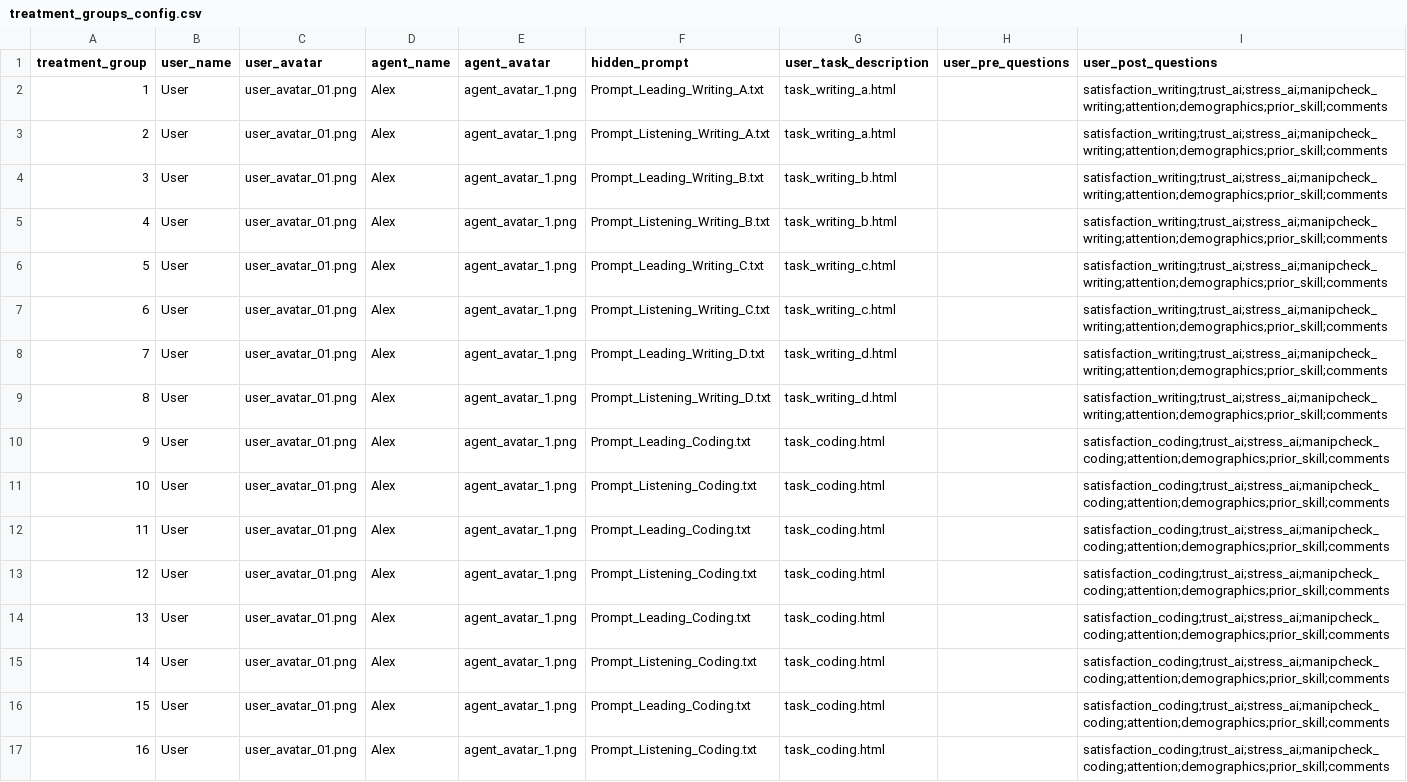
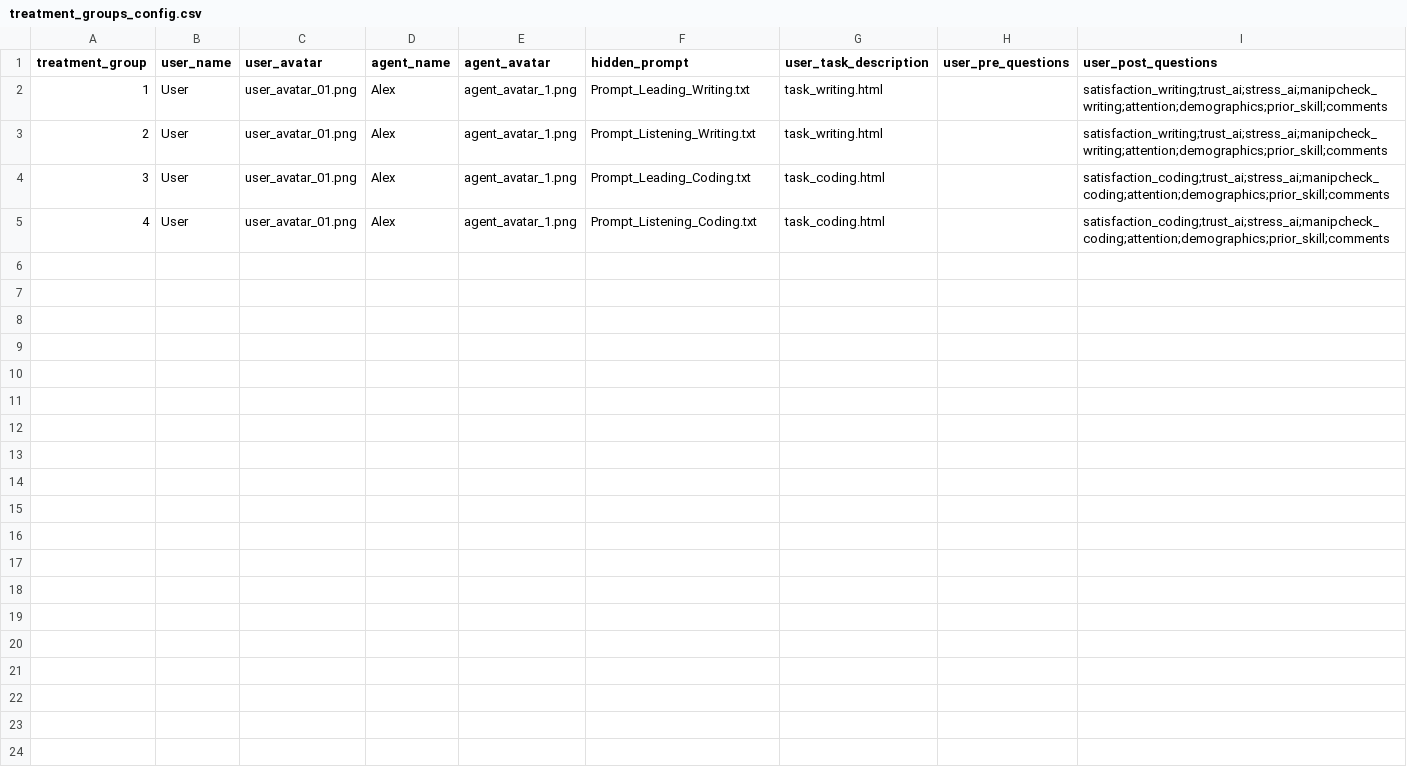
Before and after one commit to ProfNaama/CMU-368-F26-B, a CSV file: experiment_configuration/treatment_groups_config.csv, drawn as a sheet.

Commit message:
Update treatment groups configuration
Removed multiple treatment groups and updated prompts for writing and coding tasks.

```diff
--- a/experiment_configuration/treatment_groups_config.csv
+++ b/experiment_configuration/treatment_groups_config.csv
@@ -1,17 +1,5 @@
 treatment_group,user_name,user_avatar,agent_name,agent_avatar,hidden_prompt,user_task_description,user_pre_questions,user_post_questions
-1,User,user_avatar_01.png,Alex,agent_avatar_1.png,Prompt_Leading_Writing_A.txt,task_writing_a.html,,satisfaction_writing;trust_ai;stress_ai;manipcheck_writing;attention;demographics;prior_skill;comments
-2,User,user_avatar_01.png,Alex,agent_avatar_1.png,Prompt_Listening_Writing_A.txt,task_writing_a.html,,satisfaction_writing;trust_ai;stress_ai;manipcheck_writing;attention;demographics;prior_skill;comments
-3,User,user_avatar_01.png,Alex,agent_avatar_1.png,Prompt_Leading_Writing_B.txt,task_writing_b.html,,satisfaction_writing;trust_ai;stress_ai;manipcheck_writing;attention;demographics;prior_skill;comments
-4,User,user_avatar_01.png,Alex,agent_avatar_1.png,Prompt_Listening_Writing_B.txt,task_writing_b.html,,satisfaction_writing;trust_ai;stress_ai;manipcheck_writing;attention;demographics;prior_skill;comments
-5,User,user_avatar_01.png,Alex,agent_avatar_1.png,Prompt_Leading_Writing_C.txt,task_writing_c.html,,satisfaction_writing;trust_ai;stress_ai;manipcheck_writing;attention;demographics;prior_skill;comments
-6,User,user_avatar_01.png,Alex,agent_avatar_1.png,Prompt_Listening_Writing_C.txt,task_writing_c.html,,satisfaction_writing;trust_ai;stress_ai;manipcheck_writing;attention;demographics;prior_skill;comments
-7,User,user_avatar_01.png,Alex,agent_avatar_1.png,Prompt_Leading_Writing_D.txt,task_writing_d.html,,satisfaction_writing;trust_ai;stress_ai;manipcheck_writing;attention;demographics;prior_skill;comments
-8,User,user_avatar_01.png,Alex,agent_avatar_1.png,Prompt_Listening_Writing_D.txt,task_writing_d.html,,satisfaction_writing;trust_ai;stress_ai;manipcheck_writing;attention;demographics;prior_skill;comments
-9,User,user_avatar_01.png,Alex,agent_avatar_1.png,Prompt_Leading_Coding.txt,task_coding.html,,satisfaction_coding;trust_ai;stress_ai;manipcheck_coding;attention;demographics;prior_skill;comments
-10,User,user_avatar_01.png,Alex,agent_avatar_1.png,Prompt_Listening_Coding.txt,task_coding.html,,satisfaction_coding;trust_ai;stress_ai;manipcheck_coding;attention;demographics;prior_skill;comments
-11,User,user_avatar_01.png,Alex,agent_avatar_1.png,Prompt_Leading_Coding.txt,task_coding.html,,satisfaction_coding;trust_ai;stress_ai;manipcheck_coding;attention;demographics;prior_skill;comments
-12,User,user_avatar_01.png,Alex,agent_avatar_1.png,Prompt_Listening_Coding.txt,task_coding.html,,satisfaction_coding;trust_ai;stress_ai;manipcheck_coding;attention;demographics;prior_skill;comments
-13,User,user_avatar_01.png,Alex,agent_avatar_1.png,Prompt_Leading_Coding.txt,task_coding.html,,satisfaction_coding;trust_ai;stress_ai;manipcheck_coding;attention;demographics;prior_skill;comments
-14,User,user_avatar_01.png,Alex,agent_avatar_1.png,Prompt_Listening_Coding.txt,task_coding.html,,satisfaction_coding;trust_ai;stress_ai;manipcheck_coding;attention;demographics;prior_skill;comments
-15,User,user_avatar_01.png,Alex,agent_avatar_1.png,Prompt_Leading_Coding.txt,task_coding.html,,satisfaction_coding;trust_ai;stress_ai;manipcheck_coding;attention;demographics;prior_skill;comments
-16,User,user_avatar_01.png,Alex,agent_avatar_1.png,Prompt_Listening_Coding.txt,task_coding.html,,satisfaction_coding;trust_ai;stress_ai;manipcheck_coding;attention;demographics;prior_skill;comments
+1,User,user_avatar_01.png,Alex,agent_avatar_1.png,Prompt_Leading_Writing.txt,task_writing.html,,satisfaction_writing;trust_ai;stress_ai;manipcheck_writing;attention;demographics;prior_skill;comments
+2,User,user_avatar_01.png,Alex,agent_avatar_1.png,Prompt_Listening_Writing.txt,task_writing.html,,satisfaction_writing;trust_ai;stress_ai;manipcheck_writing;attention;demographics;prior_skill;comments
+3,User,user_avatar_01.png,Alex,agent_avatar_1.png,Prompt_Leading_Coding.txt,task_coding.html,,satisfaction_coding;trust_ai;stress_ai;manipcheck_coding;attention;demographics;prior_skill;comments
+4,User,user_avatar_01.png,Alex,agent_avatar_1.png,Prompt_Listening_Coding.txt,task_coding.html,,satisfaction_coding;trust_ai;stress_ai;manipcheck_coding;attention;demographics;prior_skill;comments
```
